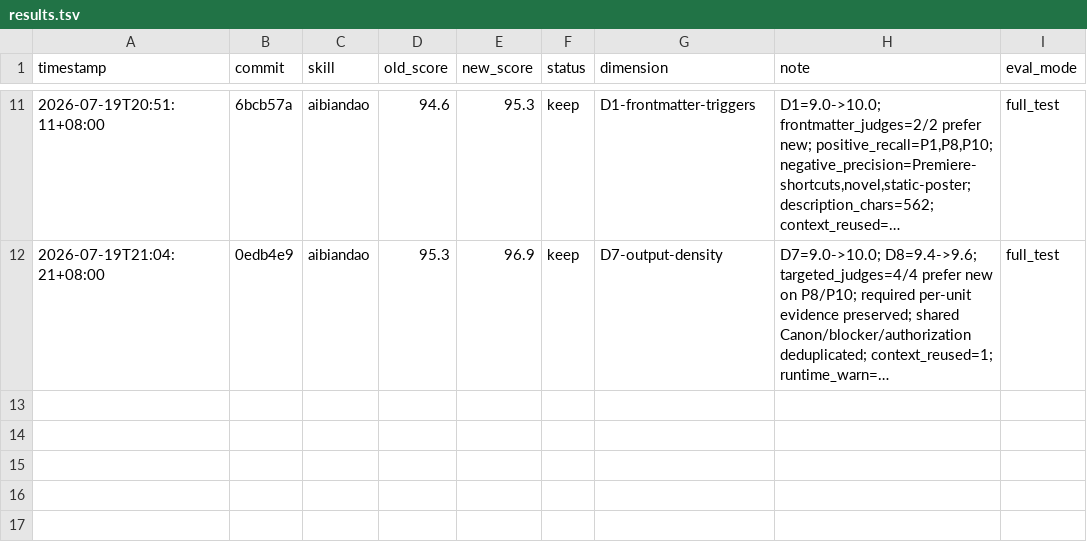
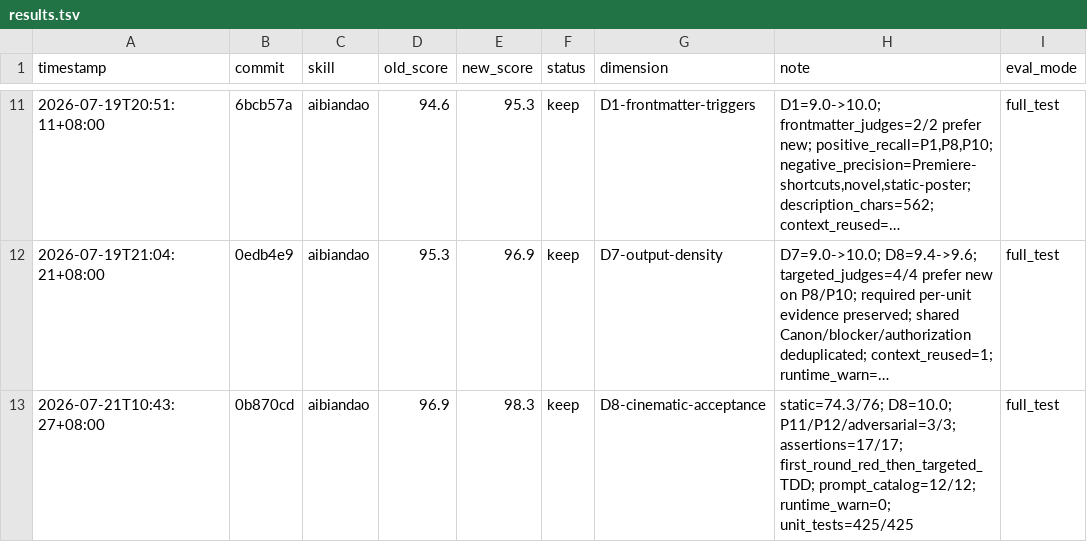
Before and after one commit to zhangzhimiao1994/ai-video-director, a TSV file: results.tsv, drawn as a sheet; only a part is shown, gaps mark what is left out; long unchanged cells end in …; the diff names each change by its address in the sheet, - before the commit and + after, or states it on an @@ line.

Commit message:
test: verify cinematic anti-PPT skill behavior

```diff
--- a/results.tsv
+++ b/results.tsv
+row 13: 2026-07-21T10:43:27+08:00 | 0b870cd | aibiandao | 96.9 | 98.3 | keep | D8-cinematic-acceptance | static=74.3/76; D8=10.0; P11/P12/adversarial=3/3; assertions=17/17; first_round_red_then_targeted_TDD; prompt_catalog=12/12; runtime_warn=0; unit_tests=425/425 | full_test
```
Also changed, not shown: 1 other file.
